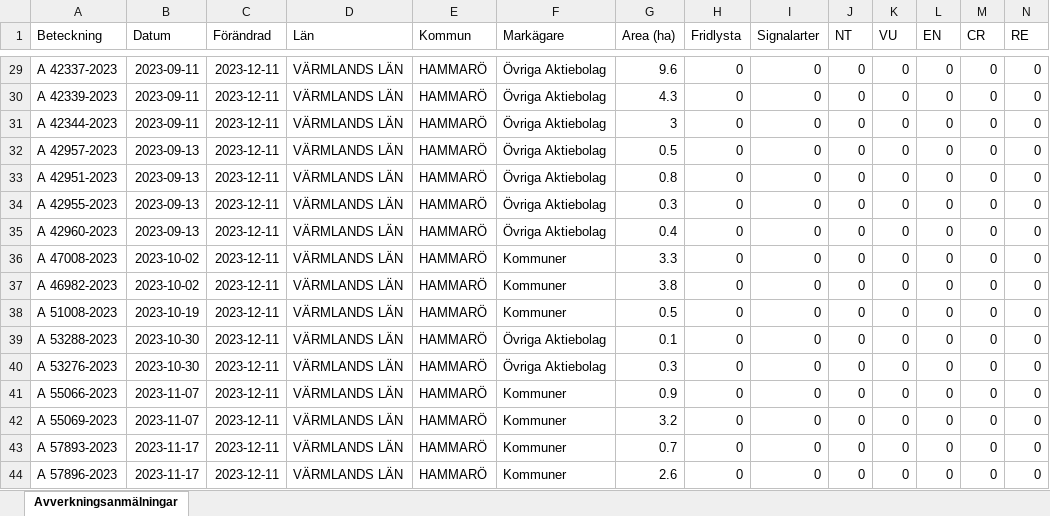
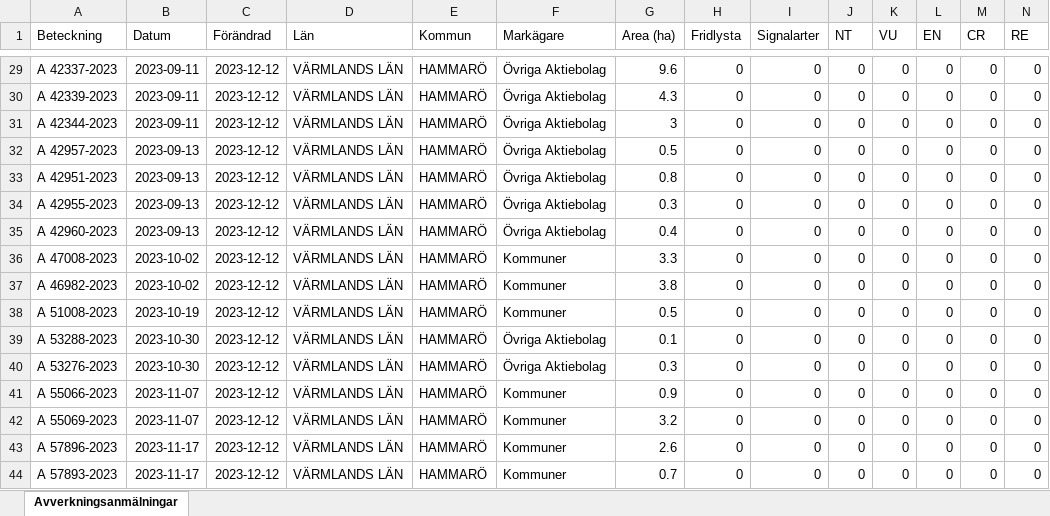
Before and after one commit to klasma/Logging_1761, an Excel workbook: Översikt HAMMARÖ.xlsx, sheet Avverkningsanmälningar, drawn as a sheet; only a part is shown, gaps mark what is left out; values as stored, in another font and other column widths than the file's, no borders; removed rows and columns are numbered as before the commit, all else as after; rows hold the shown columns only; the diff covers the shown part only; the diff names each change by its address in the sheet, - before the commit and + after, or states it on an @@ line.

```diff
--- a/Översikt HAMMARÖ.xlsx (sheet Avverkningsanmälningar)
+++ b/Översikt HAMMARÖ.xlsx (sheet Avverkningsanmälningar)
-C29:C42 (Förändrad): 2023-12-11
+C29:C42 (Förändrad): 2023-12-12
-row 43: A 57893-2023 | 2023-11-17 | 2023-12-11 | VÄRMLANDS LÄN | HAMMARÖ | Kommuner | 0.7 | 0 | 0 | 0 | 0 | 0 | 0 | 0
-C43 (Förändrad): 2023-12-11
+C43 (Förändrad): 2023-12-12
+row 44: A 57893-2023 | 2023-11-17 | 2023-12-12 | VÄRMLANDS LÄN | HAMMARÖ | Kommuner | 0.7 | 0 | 0 | 0 | 0 | 0 | 0 | 0
```
Also changed, not shown: 27 edited cells elsewhere in this sheet, artfynd/A 24616-2022 artfynd.xlsx, artfynd/A 24618-2022 artfynd.xlsx, 20 other files.
